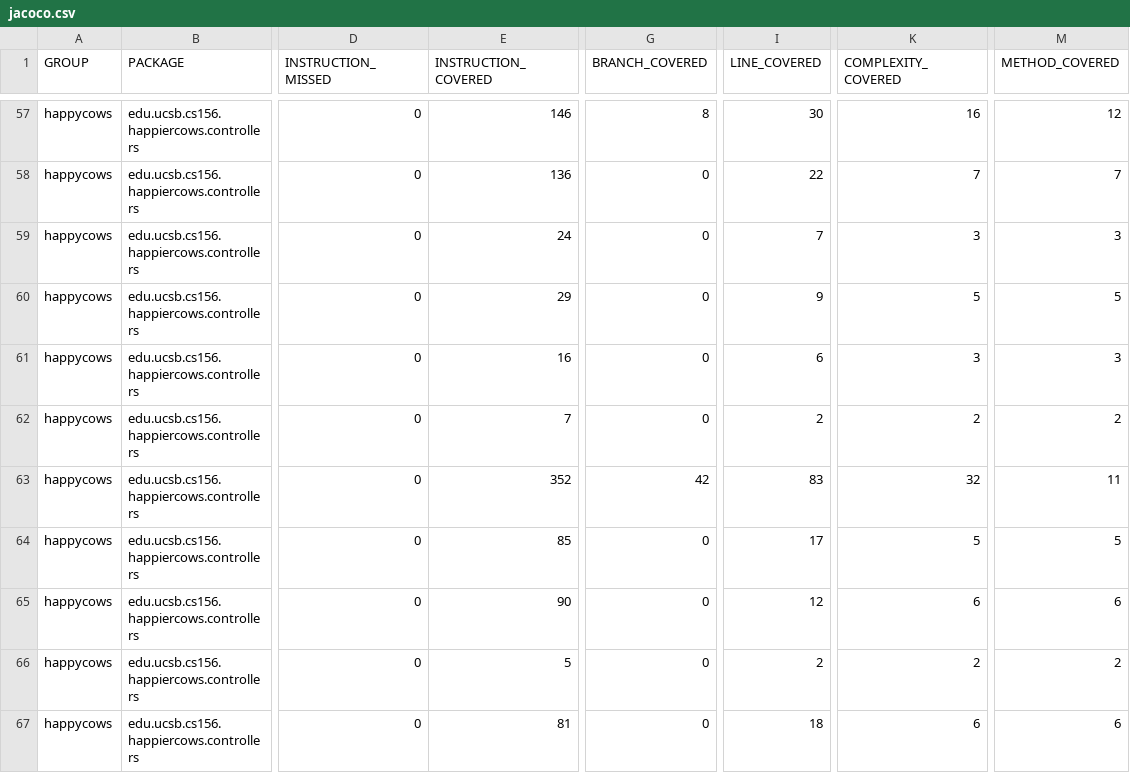
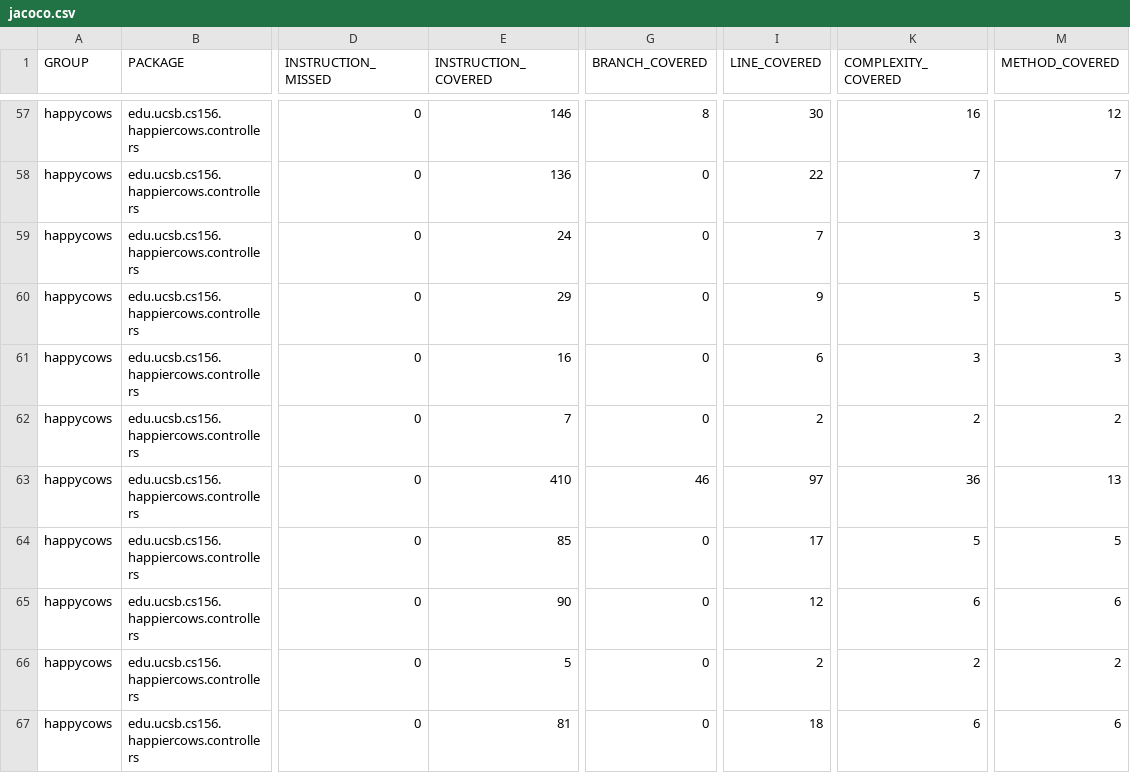
Before and after one commit to ucsb-cs156-s26/proj-happycows-s26-16, a CSV file: jacoco/jacoco.csv, drawn as a sheet; only a part is shown, gaps mark what is left out; the diff names each change by its address in the sheet, - before the commit and + after, or states it on an @@ line.

```diff
--- a/jacoco/jacoco.csv
+++ b/jacoco/jacoco.csv
-E63 (INSTRUCTION_COVERED): 352
+E63 (INSTRUCTION_COVERED): 410
-G63 (BRANCH_COVERED): 42
+G63 (BRANCH_COVERED): 46
-I63 (LINE_COVERED): 83
+I63 (LINE_COVERED): 97
-K63 (COMPLEXITY_COVERED): 32
+K63 (COMPLEXITY_COVERED): 36
-M63 (METHOD_COVERED): 11
+M63 (METHOD_COVERED): 13
```
Also changed, not shown: 7 other files.
